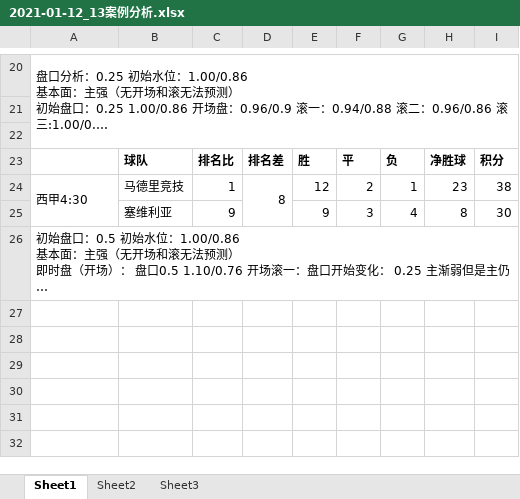
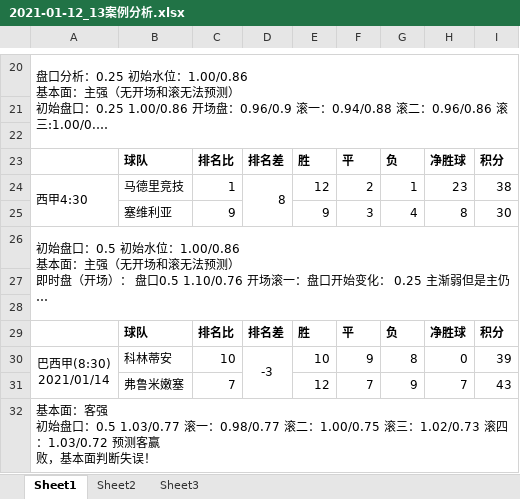
Before and after one commit to XiuDe/footerball, an Excel workbook: 2021-01-12_13案例分析/2021-01-12_13案例分析.xlsx, sheet Sheet1, drawn as a sheet; only a part is shown, gaps mark what is left out; long unchanged cells end in …; values as stored, in another font and other column widths than the file's, no borders; charts and pictures not drawn; ↵ is a line break in a cell; the diff names each change by its address in the sheet, - before the commit and + after, or states it on an @@ line.

Commit message:
基本面看球探

```diff
--- a/2021-01-12_13案例分析/2021-01-12_13案例分析.xlsx (sheet Sheet1)
+++ b/2021-01-12_13案例分析/2021-01-12_13案例分析.xlsx (sheet Sheet1)
+row 27: (empty)
+row 28: (empty)
+row 29:  | 球队 | 排名比 | 排名差 | 胜 | 平 | 负 | 净胜球 | 积分
+row 30: 巴西甲(8:30) ↵ 2021/01/14 | 科林蒂安 | 10 | -3 | 10 | 9 | 8 | 0 | 39
+row 31:  | 弗鲁米嫩塞 | 7 |  | 12 | 7 | 9 | 7 | 43
+row 32: 基本面：客强 ↵ 初始盘口：0.5 1.03/0.77 滚一：0.98/0.77 滚二：1.00/0.75 滚三：1.02/0.73 滚四：1.03/0.72 预测客赢 ↵ 败，基本面判断失误！
```
Also changed, not shown: charts or pictures.
